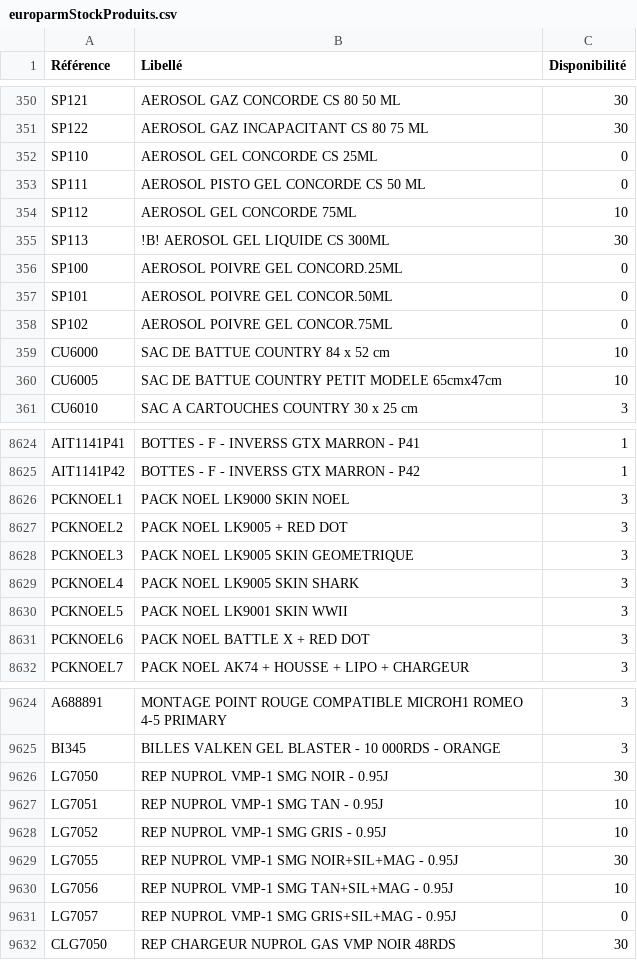
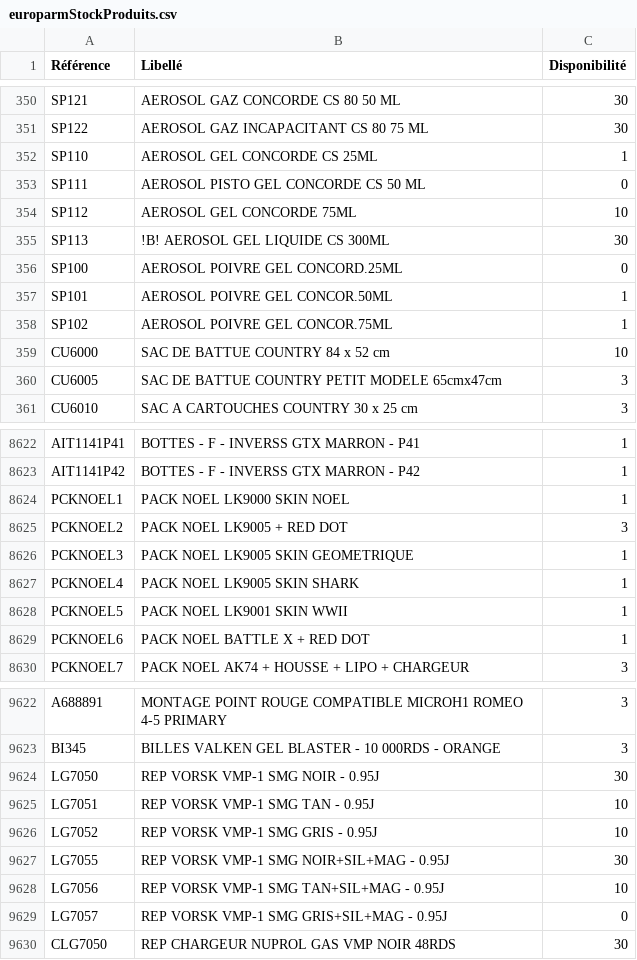
Before and after one commit to Jonathan-djimbi/arsenal-pro, a CSV file: suppliers/europarmStockProduits.csv, drawn as a sheet; only a part is shown, gaps mark what is left out; the diff covers the shown part only.

```diff
--- a/suppliers/europarmStockProduits.csv
+++ b/suppliers/europarmStockProduits.csv
@@ -351,3 +351,3 @@ SP121;"AEROSOL GAZ CONCORDE CS 80 50 ML";30
 SP122;"AEROSOL GAZ INCAPACITANT CS 80 75 ML";30
-SP110;"AEROSOL GEL CONCORDE CS 25ML";0
+SP110;"AEROSOL GEL CONCORDE CS 25ML";1
 SP111;"AEROSOL PISTO GEL CONCORDE CS  50 ML";0
@@ -356,6 +356,6 @@ SP113;"!B! AEROSOL GEL LIQUIDE CS 300ML";30
 SP100;"AEROSOL POIVRE GEL CONCORD.25ML ";0
-SP101;"AEROSOL POIVRE GEL CONCOR.50ML";0
-SP102;"AEROSOL POIVRE GEL CONCOR.75ML";0
+SP101;"AEROSOL POIVRE GEL CONCOR.50ML";1
+SP102;"AEROSOL POIVRE GEL CONCOR.75ML";1
 CU6000;"SAC DE BATTUE COUNTRY 84 x 52 cm";10
-CU6005;"SAC DE BATTUE COUNTRY PETIT MODELE 65cmx47cm";10
+CU6005;"SAC DE BATTUE COUNTRY PETIT MODELE 65cmx47cm";3
 CU6010;"SAC A CARTOUCHES COUNTRY  30 x 25 cm";3
@@ -8625,8 +8623,8 @@ AIT1141P41;"BOTTES - F - INVERSS GTX  MARRON - P41";1
 AIT1141P42;"BOTTES - F - INVERSS GTX  MARRON - P42";1
-PCKNOEL1;"PACK NOEL LK9000 SKIN NOEL";3
+PCKNOEL1;"PACK NOEL LK9000 SKIN NOEL";1
 PCKNOEL2;"PACK NOEL LK9005 + RED DOT";3
-PCKNOEL3;"PACK NOEL LK9005 SKIN GEOMETRIQUE";3
-PCKNOEL4;"PACK NOEL LK9005 SKIN SHARK";3
-PCKNOEL5;"PACK NOEL LK9001 SKIN WWII";3
-PCKNOEL6;"PACK NOEL BATTLE X + RED DOT";3
+PCKNOEL3;"PACK NOEL LK9005 SKIN GEOMETRIQUE";1
+PCKNOEL4;"PACK NOEL LK9005 SKIN SHARK";1
+PCKNOEL5;"PACK NOEL LK9001 SKIN WWII";1
+PCKNOEL6;"PACK NOEL BATTLE X + RED DOT";1
 PCKNOEL7;"PACK NOEL AK74 + HOUSSE + LIPO + CHARGEUR";3
@@ -9625,8 +9623,8 @@ A688891;"MONTAGE POINT ROUGE COMPATIBLE MICROH1 ROMEO 4-5 PRIMARY";3
 BI345;"BILLES VALKEN GEL BLASTER - 10 000RDS - ORANGE";3
-LG7050;"REP NUPROL VMP-1 SMG NOIR - 0.95J";30
-LG7051;"REP NUPROL VMP-1 SMG TAN - 0.95J";10
-LG7052;"REP NUPROL VMP-1 SMG GRIS - 0.95J";10
-LG7055;"REP NUPROL VMP-1 SMG NOIR+SIL+MAG - 0.95J";30
-LG7056;"REP NUPROL VMP-1 SMG TAN+SIL+MAG - 0.95J";10
-LG7057;"REP NUPROL VMP-1 SMG GRIS+SIL+MAG - 0.95J";0
+LG7050;"REP VORSK VMP-1 SMG NOIR - 0.95J";30
+LG7051;"REP VORSK VMP-1 SMG TAN - 0.95J";10
+LG7052;"REP VORSK VMP-1 SMG GRIS - 0.95J";10
+LG7055;"REP VORSK VMP-1 SMG NOIR+SIL+MAG - 0.95J";30
+LG7056;"REP VORSK VMP-1 SMG TAN+SIL+MAG - 0.95J";10
+LG7057;"REP VORSK VMP-1 SMG GRIS+SIL+MAG - 0.95J";0
 CLG7050;"REP CHARGEUR NUPROL GAS VMP NOIR 48RDS";30
```
Also changed, not shown: 1 added row, 2 removed rows and 98 edited cells elsewhere in this file, suppliers/simacStockProduits.csv, 4 other files.
